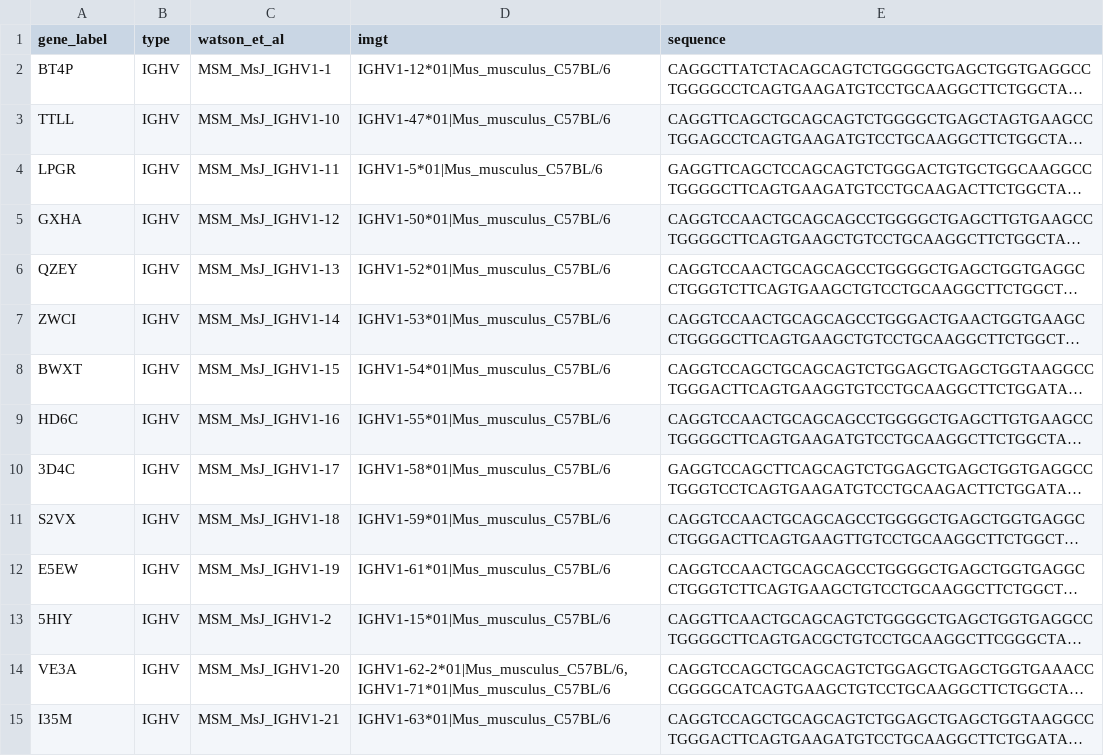
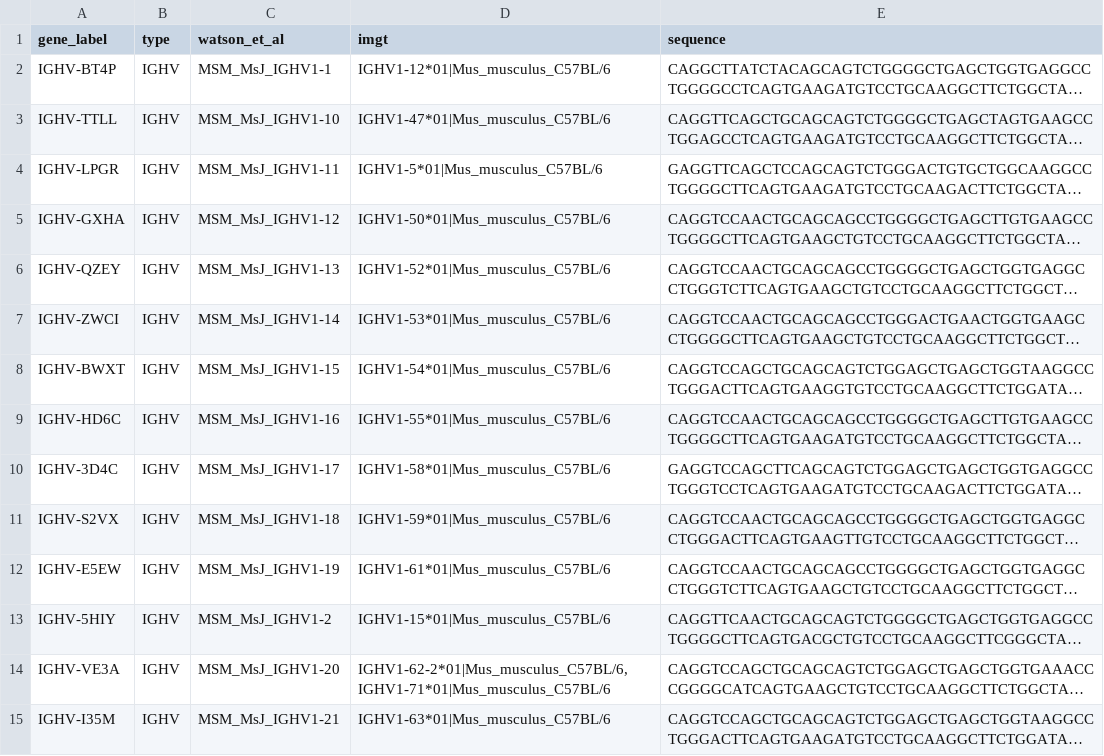
Before and after one commit to airr-community/gldb-mouse, a CSV file: MSM_MsJ/MSM_MsJ_summary.csv, drawn as a sheet; only a part is shown; long unchanged cells end in …; the diff covers the shown part only; the diff names each change by its address in the sheet, - before the commit and + after, or states it on an @@ line.

```diff
--- a/MSM_MsJ/MSM_MsJ_summary.csv
+++ b/MSM_MsJ/MSM_MsJ_summary.csv
-A2 (gene_label): BT4P
+A2 (gene_label): IGHV-BT4P
-A3 (gene_label): TTLL
+A3 (gene_label): IGHV-TTLL
-A4 (gene_label): LPGR
+A4 (gene_label): IGHV-LPGR
-A5 (gene_label): GXHA
+A5 (gene_label): IGHV-GXHA
-A6 (gene_label): QZEY
+A6 (gene_label): IGHV-QZEY
-A7 (gene_label): ZWCI
+A7 (gene_label): IGHV-ZWCI
-A8 (gene_label): BWXT
+A8 (gene_label): IGHV-BWXT
-A9 (gene_label): HD6C
+A9 (gene_label): IGHV-HD6C
-A10 (gene_label): 3D4C
+A10 (gene_label): IGHV-3D4C
-A11 (gene_label): S2VX
+A11 (gene_label): IGHV-S2VX
-A12 (gene_label): E5EW
+A12 (gene_label): IGHV-E5EW
-A13 (gene_label): 5HIY
+A13 (gene_label): IGHV-5HIY
-A14 (gene_label): VE3A
+A14 (gene_label): IGHV-VE3A
-A15 (gene_label): I35M
+A15 (gene_label): IGHV-I35M
```
Also changed, not shown: 70 edited cells elsewhere in this file, CAST_EiJ/CAST_EiJ_summary.csv, LEWES_EiJ/LEWES_EiJ_summary.csv, 4 other files.
